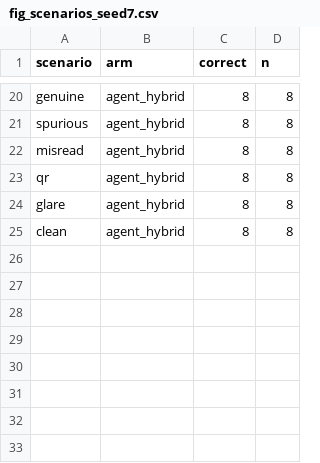
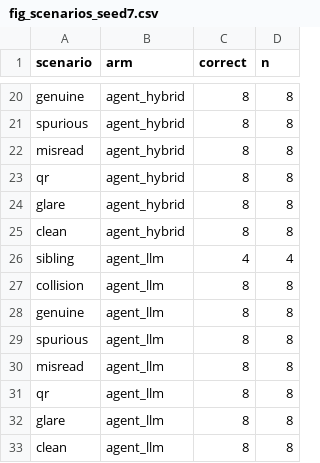
Before and after one commit to Suraj-B12/StripCheck, a CSV file: paper/report/figures/fig_scenarios_seed7.csv, drawn as a sheet; only a part is shown, gaps mark what is left out; the diff names each change by its address in the sheet, - before the commit and + after, or states it on an @@ line.

```diff
--- a/paper/report/figures/fig_scenarios_seed7.csv
+++ b/paper/report/figures/fig_scenarios_seed7.csv
+row 26: sibling | agent_llm | 4 | 4
+row 27: collision | agent_llm | 8 | 8
+row 28: genuine | agent_llm | 8 | 8
+row 29: spurious | agent_llm | 8 | 8
+row 30: misread | agent_llm | 8 | 8
+row 31: qr | agent_llm | 8 | 8
+row 32: glare | agent_llm | 8 | 8
+row 33: clean | agent_llm | 8 | 8
```
Also changed, not shown: paper/report/figures/fig_headline_seed7.csv, paper/report/figures/fig_latency_seed7.csv, 27 other files.
